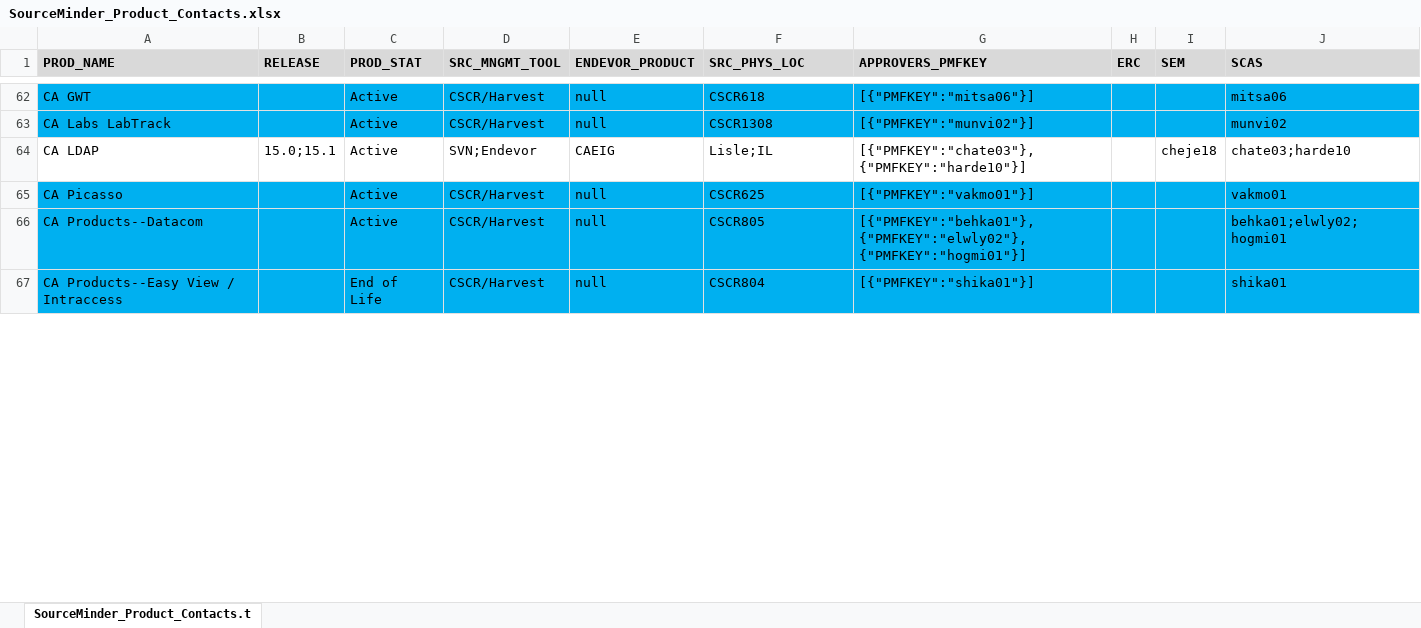
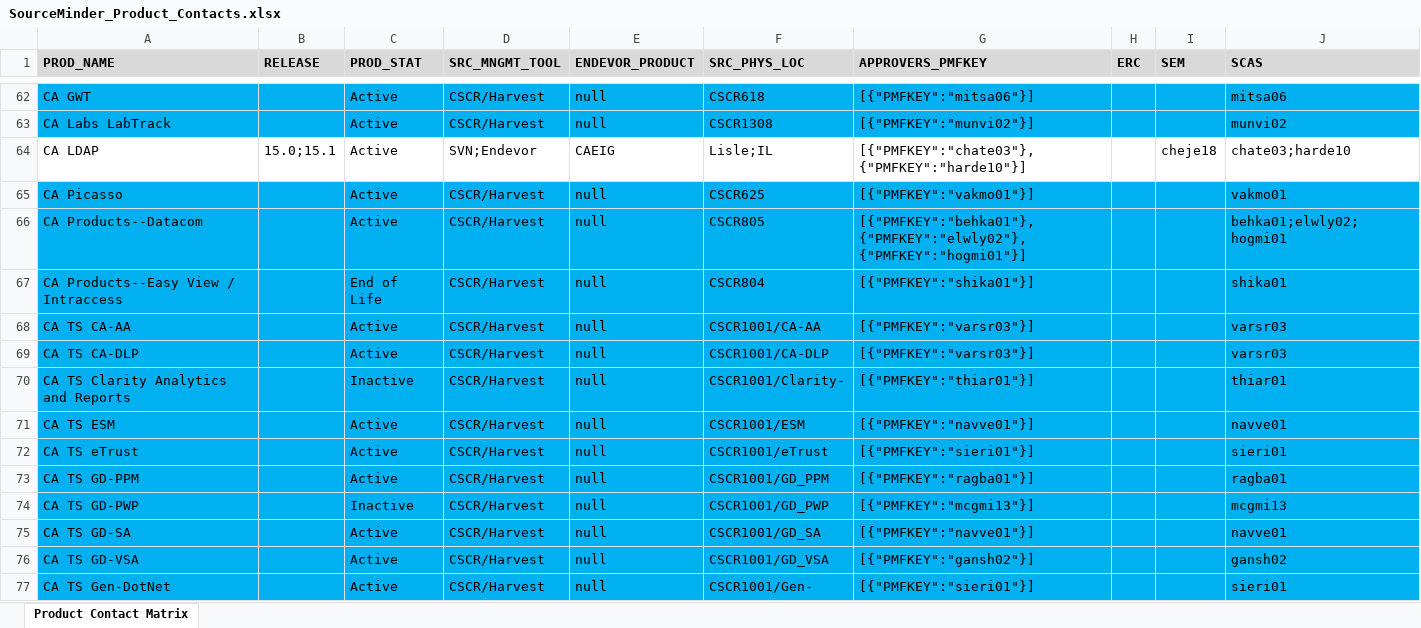
Before and after one commit to morjo02jm/SCM-Attestation-Common-LDAP, an Excel workbook: commonldap/SourceMinder_Product_Contacts.xlsx, sheet Product Contact Matrix, drawn as a sheet; only a part is shown, gaps mark what is left out; values as stored, in another font and other column widths than the file's, no borders; the diff covers the shown part only; the diff names each change by its address in the sheet, - before the commit and + after, or states it on an @@ line.

```diff
--- a/commonldap/SourceMinder_Product_Contacts.xlsx (sheet Product Contact Matrix)
+++ b/commonldap/SourceMinder_Product_Contacts.xlsx (sheet Product Contact Matrix)
-sheet tab: SourceMinder_Product_Contacts.t
+sheet tab: Product Contact Matrix
+row 68: CA TS CA-AA |  | Active | CSCR/Harvest | null | CSCR1001/CA-AA | [{"PMFKEY":"varsr03"}] |  |  | varsr03
+row 69: CA TS CA-DLP |  | Active | CSCR/Harvest | null | CSCR1001/CA-DLP | [{"PMFKEY":"varsr03"}] |  |  | varsr03
+row 70: CA TS Clarity Analytics and Reports |  | Inactive | CSCR/Harvest | null | CSCR1001/Clarity- | [{"PMFKEY":"thiar01"}] |  |  | thiar01
+row 71: CA TS ESM |  | Active | CSCR/Harvest | null | CSCR1001/ESM | [{"PMFKEY":"navve01"}] |  |  | navve01
+row 72: CA TS eTrust |  | Active | CSCR/Harvest | null | CSCR1001/eTrust | [{"PMFKEY":"sieri01"}] |  |  | sieri01
+row 73: CA TS GD-PPM |  | Active | CSCR/Harvest | null | CSCR1001/GD_PPM | [{"PMFKEY":"ragba01"}] |  |  | ragba01
+row 74: CA TS GD-PWP |  | Inactive | CSCR/Harvest | null | CSCR1001/GD_PWP | [{"PMFKEY":"mcgmi13"}] |  |  | mcgmi13
+row 75: CA TS GD-SA |  | Active | CSCR/Harvest | null | CSCR1001/GD_SA | [{"PMFKEY":"navve01"}] |  |  | navve01
+row 76: CA TS GD-VSA |  | Active | CSCR/Harvest | null | CSCR1001/GD_VSA | [{"PMFKEY":"gansh02"}] |  |  | gansh02
+row 77: CA TS Gen-DotNet |  | Active | CSCR/Harvest | null | CSCR1001/Gen- | [{"PMFKEY":"sieri01"}] |  |  | sieri01
```
Also changed, not shown: 14 added rows, 3 removed rows, 449 edited cells and cell formats elsewhere in this sheet, 2 other files.
